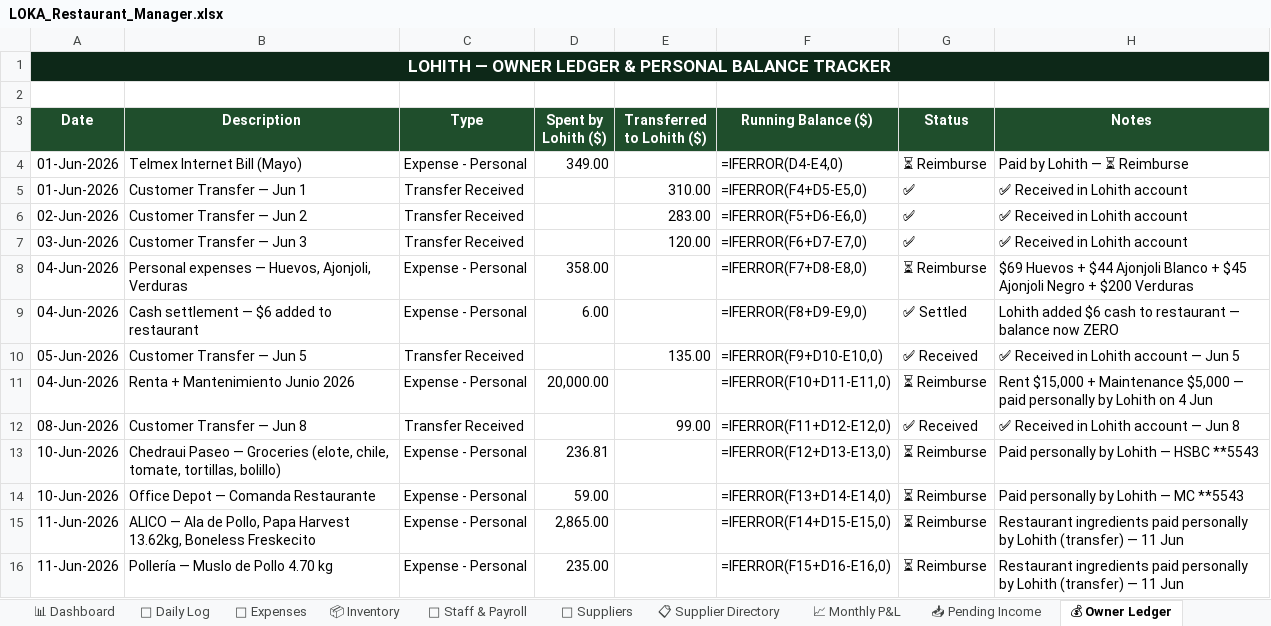
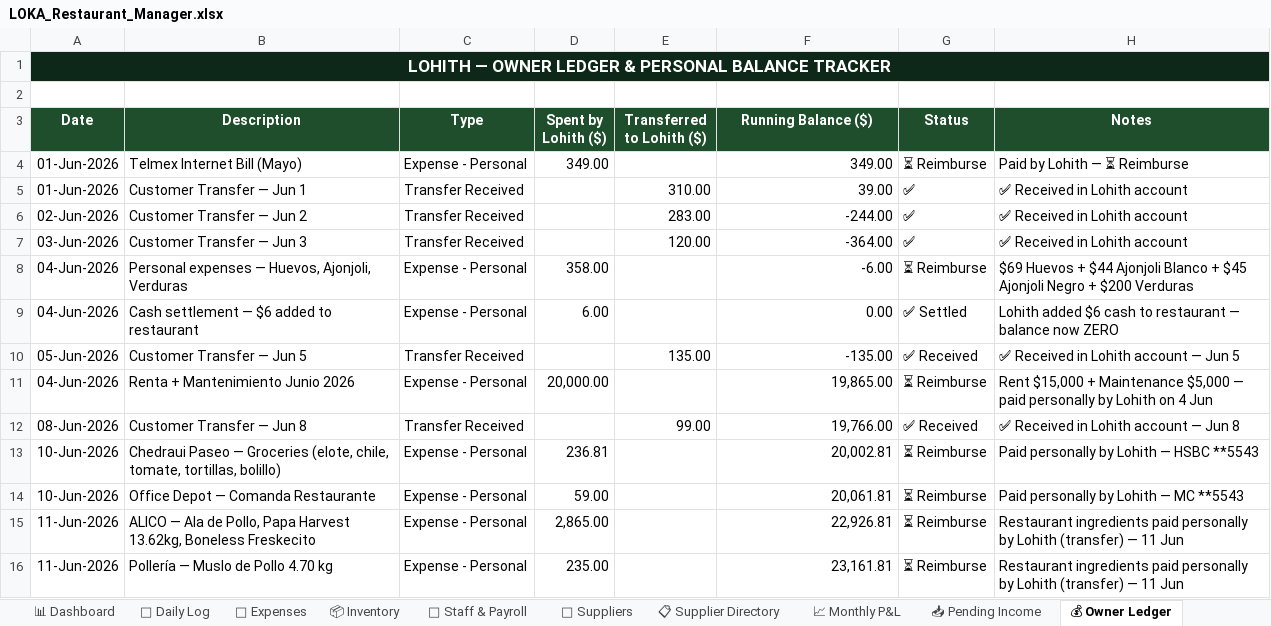
Before and after one commit to mirchimexico-coder/LOKA, an Excel workbook: LOKA_Restaurant_Manager.xlsx, sheet 💰 Owner Ledger, drawn as a sheet; only a part is shown; values as stored, in another font and other column widths than the file's, no borders; formulas without a stored value are shown as written; the diff covers the shown part only; the diff names each change by its address in the sheet, - before the commit and + after, or states it on an @@ line.

```diff
--- a/LOKA_Restaurant_Manager.xlsx (sheet 💰 Owner Ledger)
+++ b/LOKA_Restaurant_Manager.xlsx (sheet 💰 Owner Ledger)
-F4 (Running Balance ($)): =IFERROR(D4-E4,0)
+F4 (Running Balance ($)): 349.00
-F5 (Running Balance ($)): =IFERROR(F4+D5-E5,0)
+F5 (Running Balance ($)): 39.00
-F6 (Running Balance ($)): =IFERROR(F5+D6-E6,0)
+F6 (Running Balance ($)): -244.00
-F7 (Running Balance ($)): =IFERROR(F6+D7-E7,0)
+F7 (Running Balance ($)): -364.00
-F8 (Running Balance ($)): =IFERROR(F7+D8-E8,0)
+F8 (Running Balance ($)): -6.00
-F9 (Running Balance ($)): =IFERROR(F8+D9-E9,0)
+F9 (Running Balance ($)): 0.00
-F10 (Running Balance ($)): =IFERROR(F9+D10-E10,0)
+F10 (Running Balance ($)): -135.00
-F11 (Running Balance ($)): =IFERROR(F10+D11-E11,0)
+F11 (Running Balance ($)): 19,865.00
-F12 (Running Balance ($)): =IFERROR(F11+D12-E12,0)
+F12 (Running Balance ($)): 19,766.00
-F13 (Running Balance ($)): =IFERROR(F12+D13-E13,0)
+F13 (Running Balance ($)): 20,002.81
-F14 (Running Balance ($)): =IFERROR(F13+D14-E14,0)
+F14 (Running Balance ($)): 20,061.81
-F15 (Running Balance ($)): =IFERROR(F14+D15-E15,0)
+F15 (Running Balance ($)): 22,926.81
-F16 (Running Balance ($)): =IFERROR(F15+D16-E16,0)
+F16 (Running Balance ($)): 23,161.81
```
Also changed, not shown: 1 added row, 1 removed row and 39 edited cells elsewhere in this sheet, sheet 📊 Dashboard, sheet 📈 Monthly P&L, sheet Capital & Ownership, sheet 👥 Staff & Payroll, sheet 📦 Inventory, sheet 📅 Daily Log, 2 more sheets, 4 other files.
